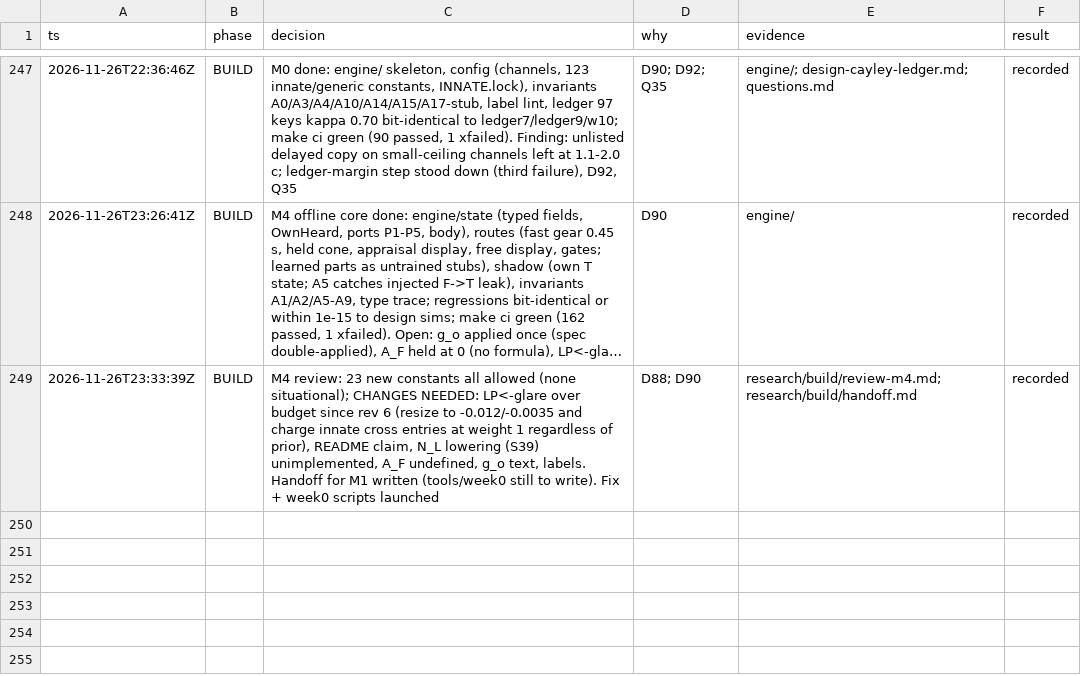
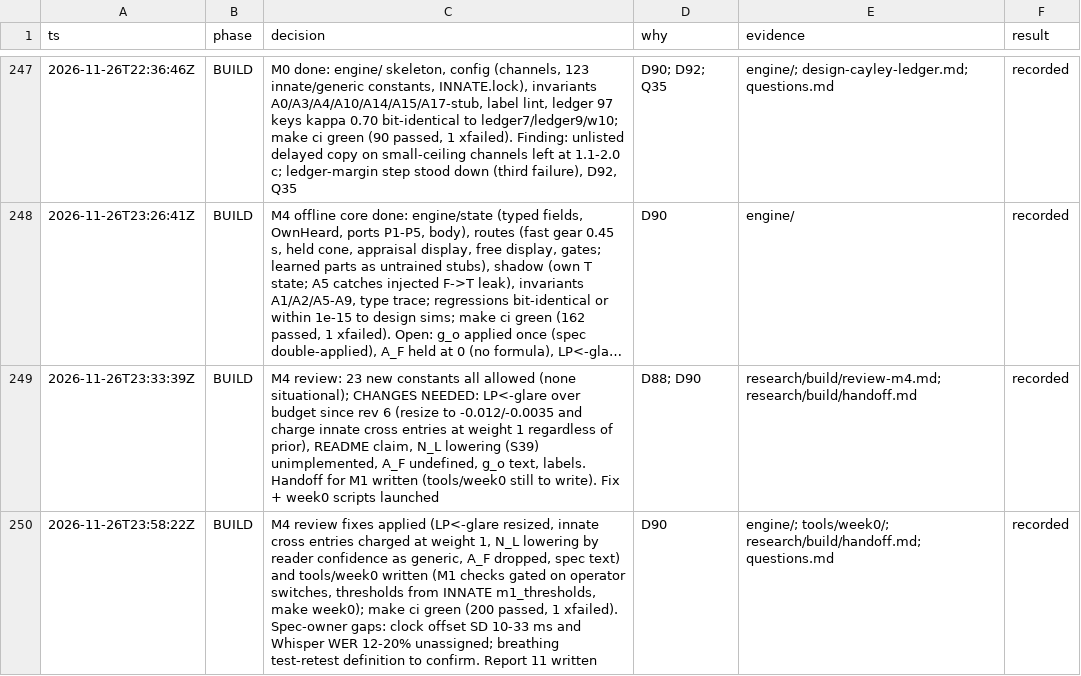
Before and after one commit to ailuruth/affect, a TSV file: decisions.tsv, drawn as a sheet; only a part is shown, gaps mark what is left out; long unchanged cells end in …; the diff names each change by its address in the sheet, - before the commit and + after, or states it on an @@ line.

```diff
--- a/decisions.tsv
+++ b/decisions.tsv
+row 250: 2026-11-26T23:58:22Z | BUILD | M4 review fixes applied (LP<-glare resized, innate cross entries charged at weight 1, N_L lowering by reader confidence as generic, A_F dropped, spec text) and tools/week0 written (M1 checks gated on operator switches, thresholds from INNATE m1_thresholds, make week0); make ci green (200 passed, 1 xfailed). Spec-owner gaps: clock offset SD 10-33 ms and Whisper WER 12-20% unassigned; breathing test-retest definition to confirm. Report 11 written | D90 | engine/; tools/week0/; research/build/handoff.md; questions.md | recorded
```
Also changed, not shown: 3 other files.
